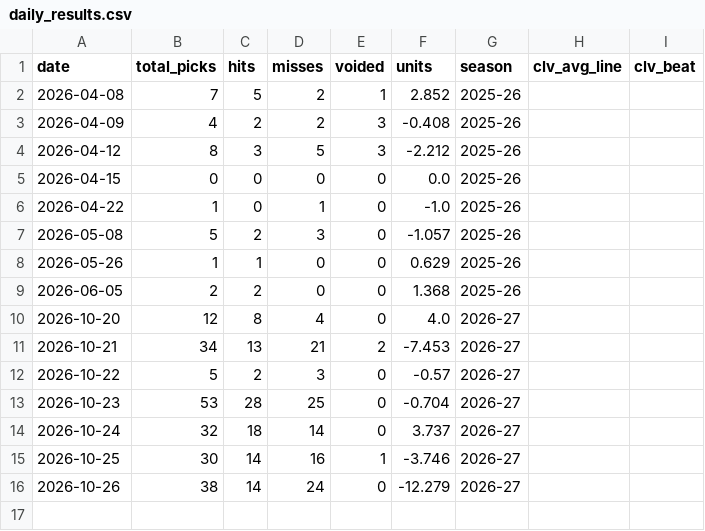
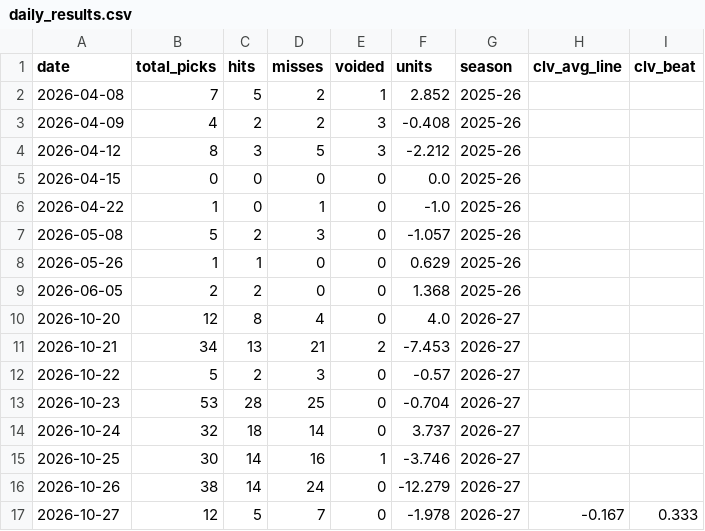
Before and after one commit to SidSub1041/NBA-Player-Prop-Model, a CSV file: web/public/data/daily_results.csv, drawn as a sheet; the diff names each change by its address in the sheet, - before the commit and + after, or states it on an @@ line.

```diff
--- a/web/public/data/daily_results.csv
+++ b/web/public/data/daily_results.csv
+row 17: 2026-10-27 | 12 | 5 | 7 | 0 | -1.978 | 2026-27 | -0.167 | 0.333
```
Also changed, not shown: 7 other files.
